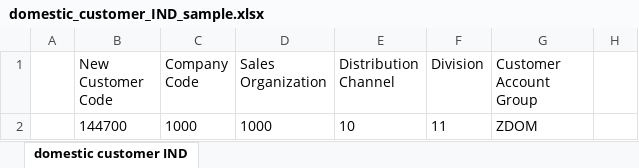
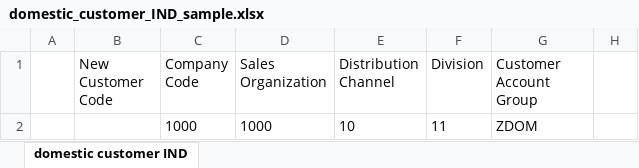
Before and after one commit to vaibhavdiligent/ONGC-CST-Purchase-Date-Sharing-, an Excel workbook: domestic_customer_IND_sample.xlsx, sheet domestic customer IND, drawn as a sheet; only a part is shown; values as stored, in another font and other column widths than the file's, no borders; the diff names each change by its address in the sheet, - before the commit and + after, or states it on an @@ line.

Commit message:
Add files via upload

```diff
--- a/domestic_customer_IND_sample.xlsx (sheet domestic customer IND)
+++ b/domestic_customer_IND_sample.xlsx (sheet domestic customer IND)
-B2 (New Customer Code): 144700
+B2 (New Customer Code): (empty)
```
